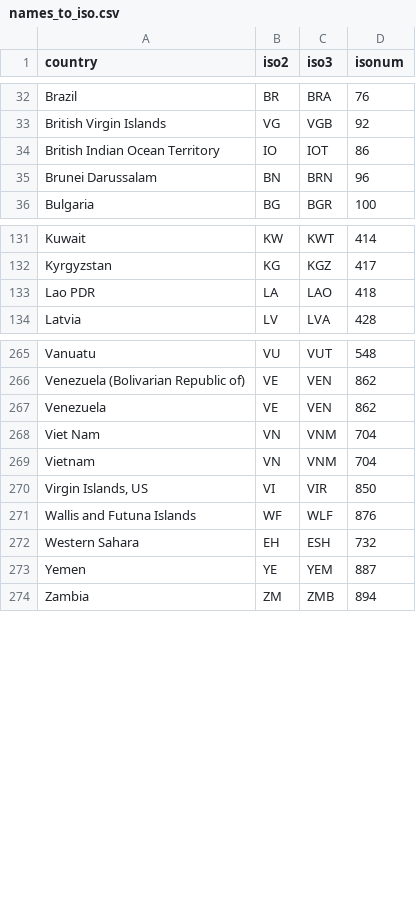
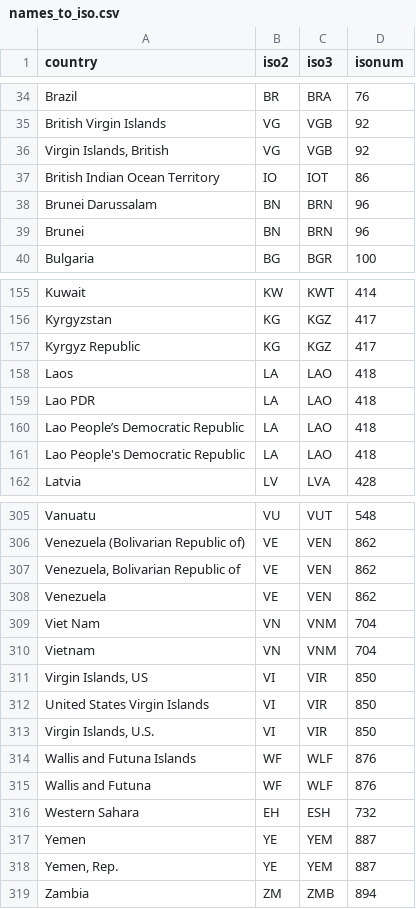
Before and after one commit to adrivsh/hh_emi_ineq, a CSV file: names_to_iso.csv, drawn as a sheet; only a part is shown, gaps mark what is left out; the diff covers the shown part only; the diff names each change by its address in the sheet, - before the commit and + after, or states it on an @@ line.

```diff
--- a/names_to_iso.csv
+++ b/names_to_iso.csv
+row 36: Virgin Islands, British | VG | VGB | 92
+row 39: Brunei | BN | BRN | 96
+row 157: Kyrgyz Republic | KG | KGZ | 417
+row 158: Laos | LA | LAO | 418
+row 160: Lao People’s Democratic Republic | LA | LAO | 418
+row 161: Lao People's Democratic Republic | LA | LAO | 418
+row 307: Venezuela, Bolivarian Republic of | VE | VEN | 862
+row 312: United States Virgin Islands | VI | VIR | 850
+row 313: Virgin Islands, U.S. | VI | VIR | 850
+row 315: Wallis and Futuna | WF | WLF | 876
+row 318: Yemen, Rep. | YE | YEM | 887
```
Also changed, not shown: 34 added rows and 2 edited cells elsewhere in this file, 5 other files.
